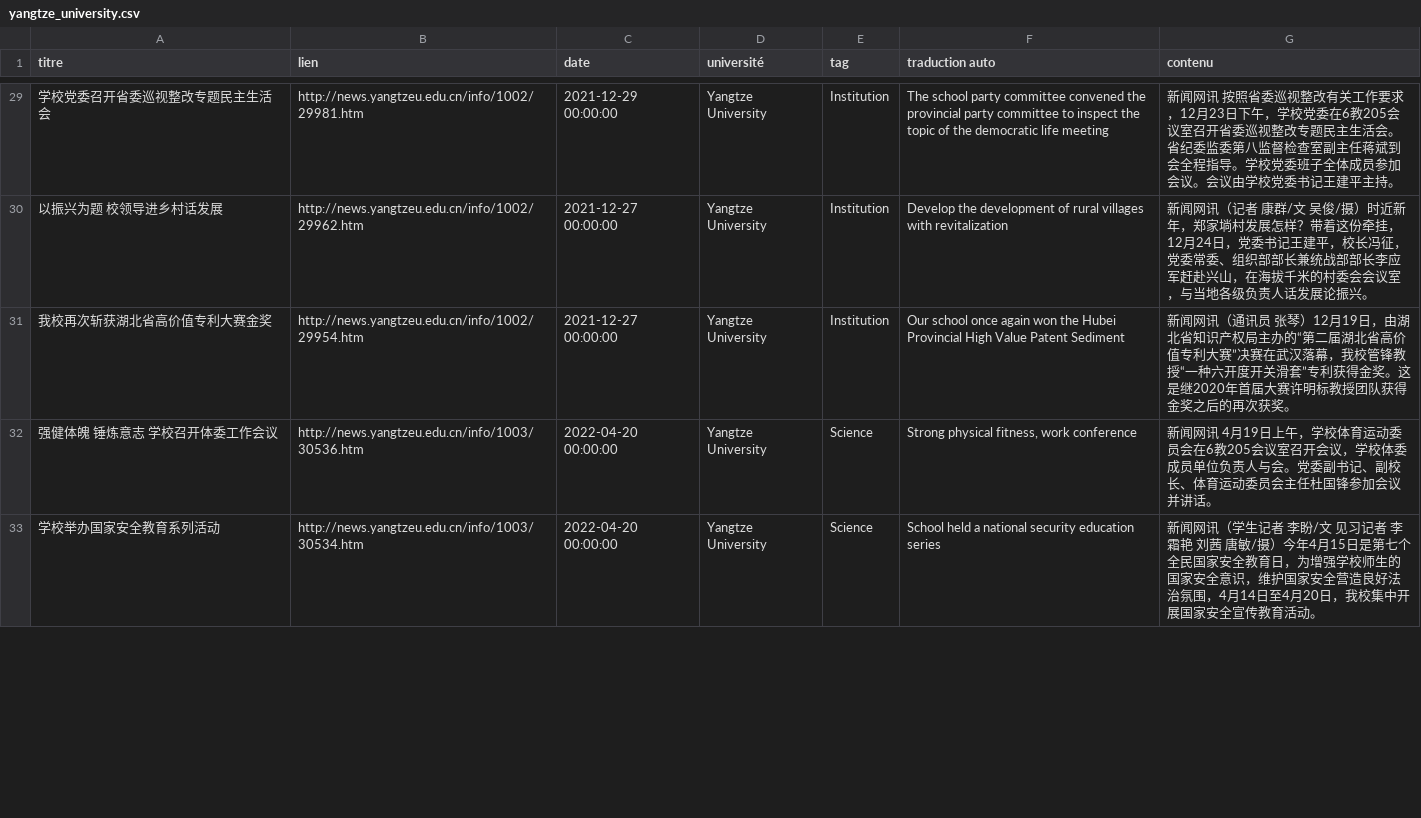
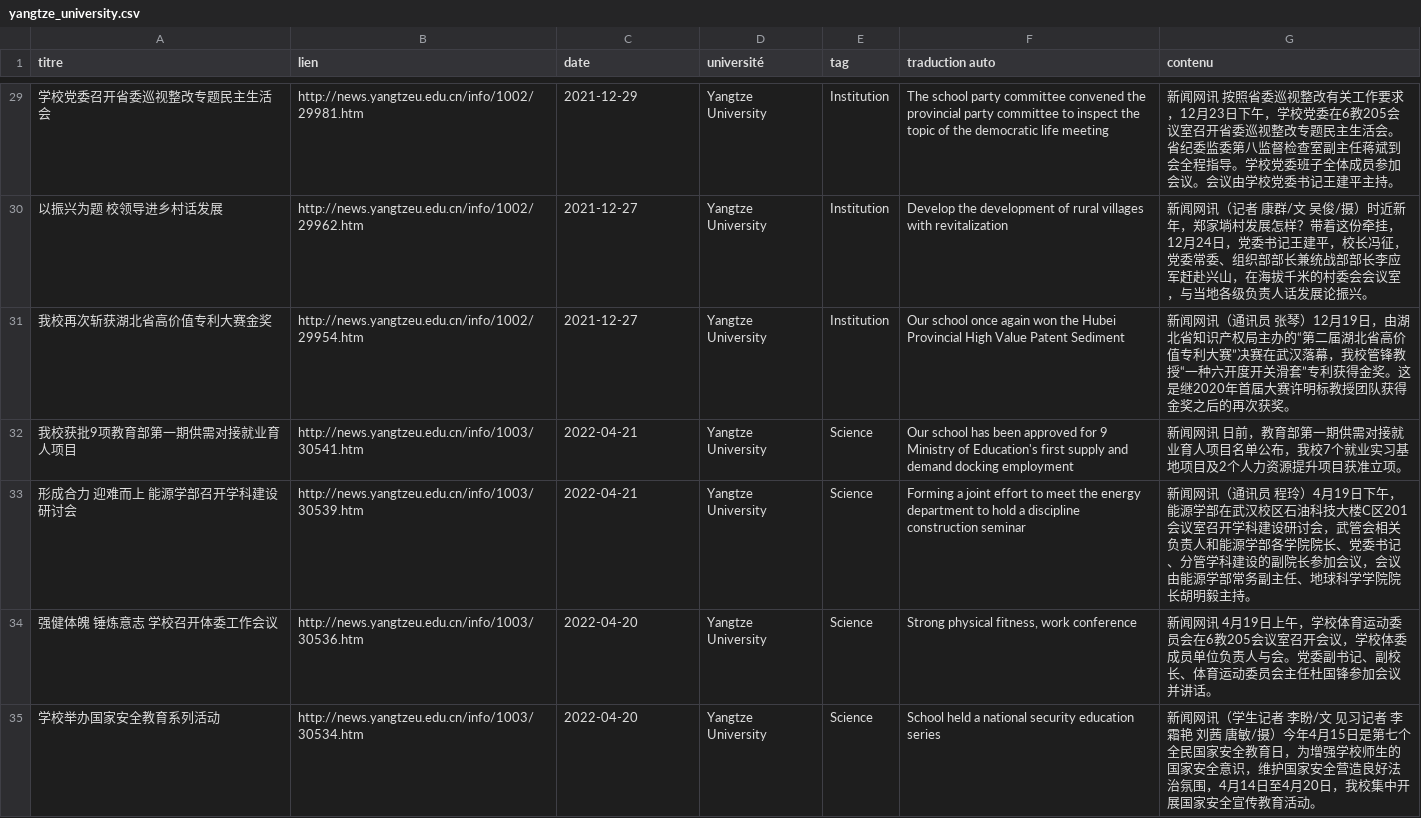
Before and after one commit to kudoeil/Hubei_universities_veille, a CSV file: universities/yangtze_university.csv, drawn as a sheet; only a part is shown, gaps mark what is left out; the diff covers the shown part only.

```diff
--- a/universities/yangtze_university.csv
+++ b/universities/yangtze_university.csv
@@ -29,5 +29,7 @@ titre,lien,date,université,tag,traduction auto,contenu
-学校党委召开省委巡视整改专题民主生活会,http://news.yangtzeu.edu.cn/info/1002/29981.htm,2021-12-29 00:00:00,Yangtze University,Institution,The school party committee convened the provincial party committee to inspect the topic of the democratic life meeting,新闻网讯 按照省委巡视整改有关工作要求，12月23日下午，学校党委在6教205会议室召开省委巡视整改专题民主生活会。省纪委监委第八监督检查室副主任蒋斌到会全程指导。学校党委班子全体成员参加会议。会议由学校党委书记王建平主持。
-以振兴为题  校领导进乡村话发展,http://news.yangtzeu.edu.cn/info/1002/29962.htm,2021-12-27 00:00:00,Yangtze University,Institution,Develop the development of rural villages with revitalization,新闻网讯（记者 康群/文 吴俊/摄）时近新年，郑家埫村发展怎样？带着这份牵挂，12月24日，党委书记王建平，校长冯征，党委常委、组织部部长兼统战部部长李应军赶赴兴山，在海拔千米的村委会会议室，与当地各级负责人话发展论振兴。
-我校再次斩获湖北省高价值专利大赛金奖,http://news.yangtzeu.edu.cn/info/1002/29954.htm,2021-12-27 00:00:00,Yangtze University,Institution,Our school once again won the Hubei Provincial High Value Patent Sediment,新闻网讯（通讯员 张琴）12月19日，由湖北省知识产权局主办的“第二届湖北省高价值专利大赛”决赛在武汉落幕，我校管锋教授“一种六开度开关滑套”专利获得金奖。这是继2020年首届大赛许明标教授团队获得金奖之后的再次获奖。
-强健体魄  锤炼意志 学校召开体委工作会议,http://news.yangtzeu.edu.cn/info/1003/30536.htm,2022-04-20 00:00:00,Yangtze University,Science,"Strong physical fitness, work conference",新闻网讯 4月19日上午，学校体育运动委员会在6教205会议室召开会议，学校体委成员单位负责人与会。党委副书记、副校长、体育运动委员会主任杜国锋参加会议并讲话。
-学校举办国家安全教育系列活动   ,http://news.yangtzeu.edu.cn/info/1003/30534.htm,2022-04-20 00:00:00,Yangtze University,Science,School held a national security education series,新闻网讯（学生记者 李盼/文 见习记者 李霜艳 刘茜 唐敏/摄）今年4月15日是第七个全民国家安全教育日，为增强学校师生的国家安全意识，维护国家安全营造良好法治氛围，4月14日至4月20日，我校集中开展国家安全宣传教育活动。
+学校党委召开省委巡视整改专题民主生活会,http://news.yangtzeu.edu.cn/info/1002/29981.htm,2021-12-29,Yangtze University,Institution,The school party committee convened the provincial party committee to inspect the topic of the democratic life meeting,新闻网讯 按照省委巡视整改有关工作要求，12月23日下午，学校党委在6教205会议室召开省委巡视整改专题民主生活会。省纪委监委第八监督检查室副主任蒋斌到会全程指导。学校党委班子全体成员参加会议。会议由学校党委书记王建平主持。
+以振兴为题  校领导进乡村话发展,http://news.yangtzeu.edu.cn/info/1002/29962.htm,2021-12-27,Yangtze University,Institution,Develop the development of rural villages with revitalization,新闻网讯（记者 康群/文 吴俊/摄）时近新年，郑家埫村发展怎样？带着这份牵挂，12月24日，党委书记王建平，校长冯征，党委常委、组织部部长兼统战部部长李应军赶赴兴山，在海拔千米的村委会会议室，与当地各级负责人话发展论振兴。
+我校再次斩获湖北省高价值专利大赛金奖,http://news.yangtzeu.edu.cn/info/1002/29954.htm,2021-12-27,Yangtze University,Institution,Our school once again won the Hubei Provincial High Value Patent Sediment,新闻网讯（通讯员 张琴）12月19日，由湖北省知识产权局主办的“第二届湖北省高价值专利大赛”决赛在武汉落幕，我校管锋教授“一种六开度开关滑套”专利获得金奖。这是继2020年首届大赛许明标教授团队获得金奖之后的再次获奖。
+我校获批9项教育部第一期供需对接就业育人项目,http://news.yangtzeu.edu.cn/info/1003/30541.htm,2022-04-21,Yangtze University,Science,Our school has been approved for 9 Ministry of Education's first supply and demand docking employment,新闻网讯 日前，教育部第一期供需对接就业育人项目名单公布，我校7个就业实习基地项目及2个人力资源提升项目获准立项。
+形成合力 迎难而上 能源学部召开学科建设研讨会,http://news.yangtzeu.edu.cn/info/1003/30539.htm,2022-04-21,Yangtze University,Science,Forming a joint effort to meet the energy department to hold a discipline construction seminar,新闻网讯（通讯员 程玲）4月19日下午，能源学部在武汉校区石油科技大楼C区201会议室召开学科建设研讨会，武管会相关负责人和能源学部各学院院长、党委书记、分管学科建设的副院长参加会议，会议由能源学部常务副主任、地球科学学院院长胡明毅主持。
+强健体魄  锤炼意志 学校召开体委工作会议,http://news.yangtzeu.edu.cn/info/1003/30536.htm,2022-04-20,Yangtze University,Science,"Strong physical fitness, work conference",新闻网讯 4月19日上午，学校体育运动委员会在6教205会议室召开会议，学校体委成员单位负责人与会。党委副书记、副校长、体育运动委员会主任杜国锋参加会议并讲话。
+学校举办国家安全教育系列活动   ,http://news.yangtzeu.edu.cn/info/1003/30534.htm,2022-04-20,Yangtze University,Science,School held a national security education series,新闻网讯（学生记者 李盼/文 见习记者 李霜艳 刘茜 唐敏/摄）今年4月15日是第七个全民国家安全教育日，为增强学校师生的国家安全意识，维护国家安全营造良好法治氛围，4月14日至4月20日，我校集中开展国家安全宣传教育活动。
```
Also changed, not shown: 53 edited cells elsewhere in this file.
